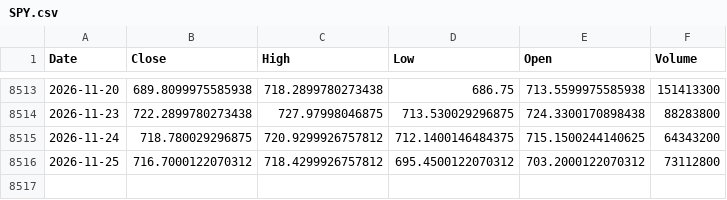
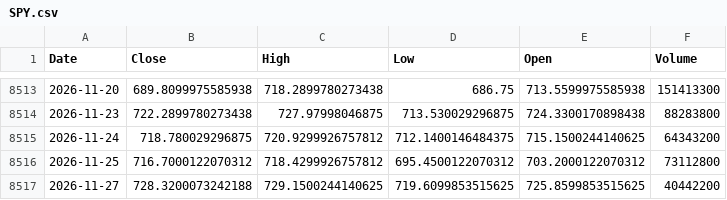
Before and after one commit to kittycapital/vix-spy, a CSV file: data/SPY.csv, drawn as a sheet; only a part is shown, gaps mark what is left out; the diff names each change by its address in the sheet, - before the commit and + after, or states it on an @@ line.

```diff
--- a/data/SPY.csv
+++ b/data/SPY.csv
+row 8517: 2026-11-27 | 728.3200073242188 | 729.1500244140625 | 719.6099853515625 | 725.8599853515625 | 40442200
```
Also changed, not shown: data/VIX.csv.
